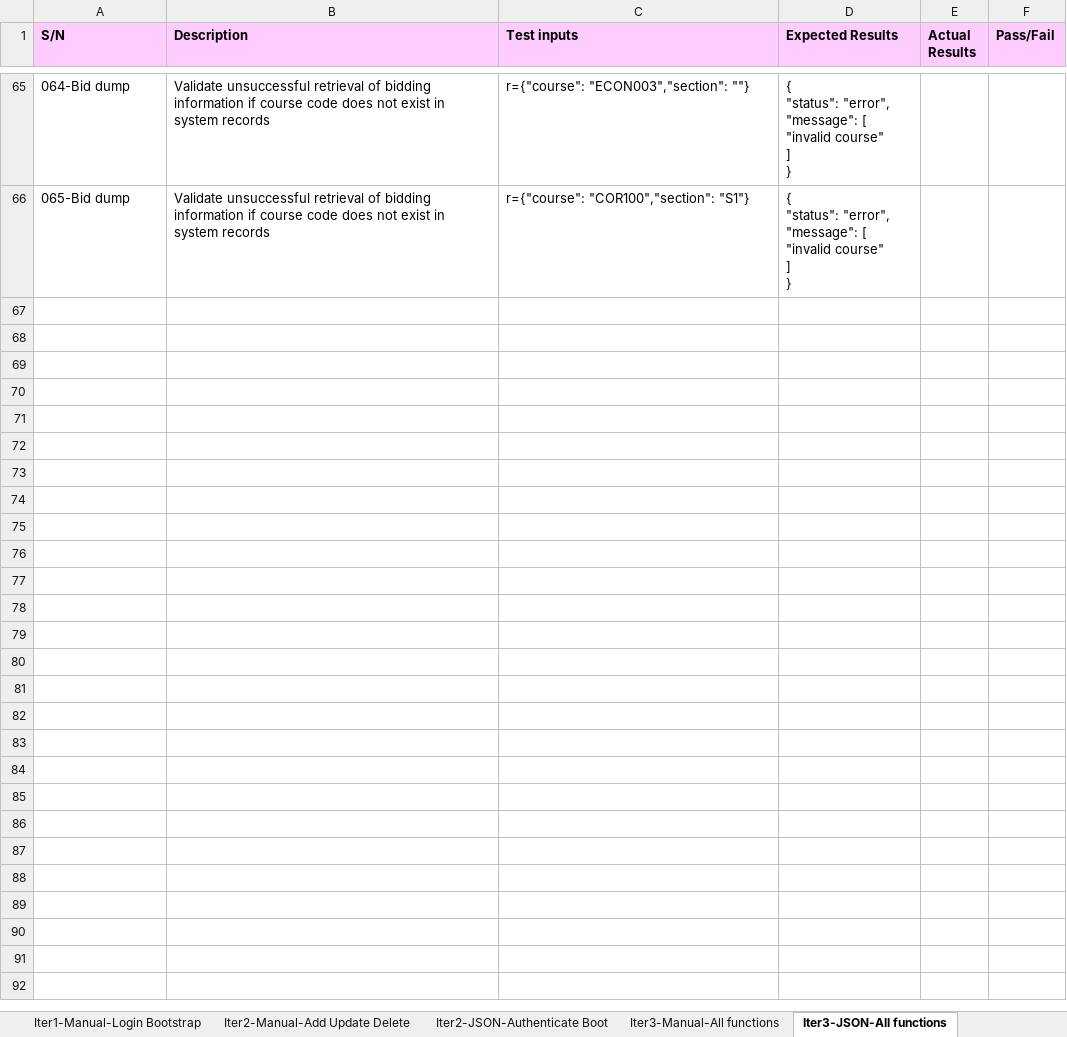
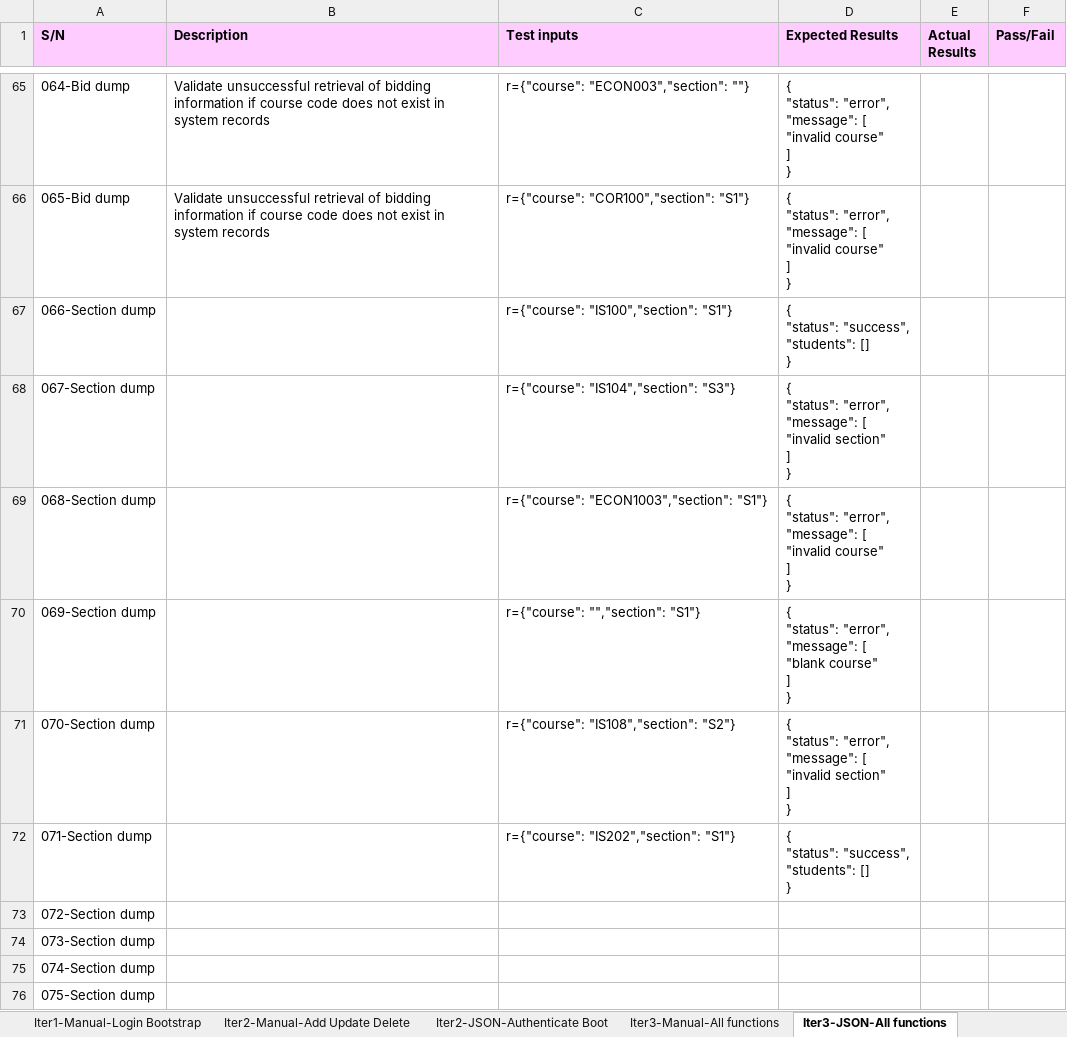
Before and after one commit to xbloh/Online-Course-Bidding-System-, an Excel workbook: testing/testcases.xlsx, sheet Iter3-JSON-All functions, drawn as a sheet; only a part is shown, gaps mark what is left out; values as stored, in another font and other column widths than the file's, no borders; ↵ is a line break in a cell; the diff covers the shown part only; the diff names each change by its address in the sheet, - before the commit and + after, or states it on an @@ line.

Commit message:
JSON - Section Dump (1)
Updated test cases for JSON - Section Dump (1)

```diff
--- a/testing/testcases.xlsx (sheet Iter3-JSON-All functions)
+++ b/testing/testcases.xlsx (sheet Iter3-JSON-All functions)
+row 67: 066-Section dump |  | r={"course": "IS100","section": "S1"} | { ↵ "status": "success", ↵ "students": [] ↵ }
+row 68: 067-Section dump |  | r={"course": "IS104","section": "S3"} | { ↵ "status": "error", ↵ "message": [ ↵ "invalid section" ↵ ] ↵ }
+row 69: 068-Section dump |  | r={"course": "ECON1003","section": "S1"} | { ↵ "status": "error", ↵ "message": [ ↵ "invalid course" ↵ ] ↵ }
+row 70: 069-Section dump |  | r={"course": "","section": "S1"} | { ↵ "status": "error", ↵ "message": [ ↵ "blank course" ↵ ] ↵ }
+row 71: 070-Section dump |  | r={"course": "IS108","section": "S2"} | { ↵ "status": "error", ↵ "message": [ ↵ "invalid section" ↵ ] ↵ }
+row 72: 071-Section dump |  | r={"course": "IS202","section": "S1"} | { ↵ "status": "success", ↵ "students": [] ↵ }
+row 73: 072-Section dump
+row 74: 073-Section dump
+row 75: 074-Section dump
+row 76: 075-Section dump
```
Also changed, not shown: 10 added rows elsewhere in this sheet.
